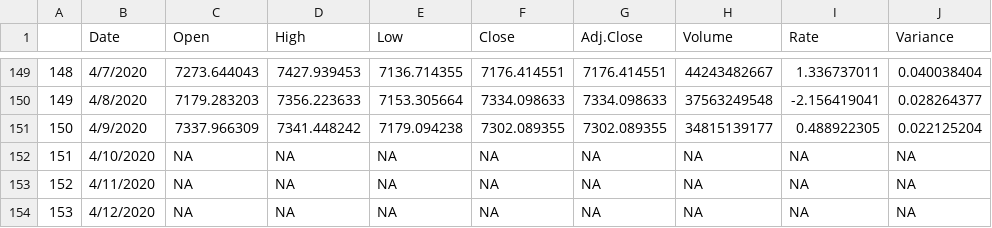
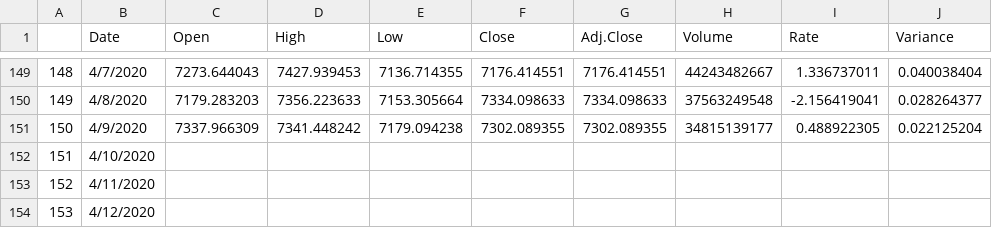
Before and after one commit to MSBX5420/Team-Grays-Peak, a CSV file: Bitcoin.csv, drawn as a sheet; only a part is shown, gaps mark what is left out.

Commit message:
Update Bitcoin.csv

```diff
--- a/Bitcoin.csv
+++ b/Bitcoin.csv
@@ -151,4 +151,4 @@
 150,4/9/2020,7337.966309,7341.448242,7179.094238,7302.089355,7302.089355,34815139177,0.488922305,0.022125204
-151,4/10/2020,NA,NA,NA,NA,NA,NA,NA,NA
-152,4/11/2020,NA,NA,NA,NA,NA,NA,NA,NA
-153,4/12/2020,NA,NA,NA,NA,NA,NA,NA,NA
+151,4/10/2020,,,,,,,,
+152,4/11/2020,,,,,,,,
+153,4/12/2020,,,,,,,,
```
